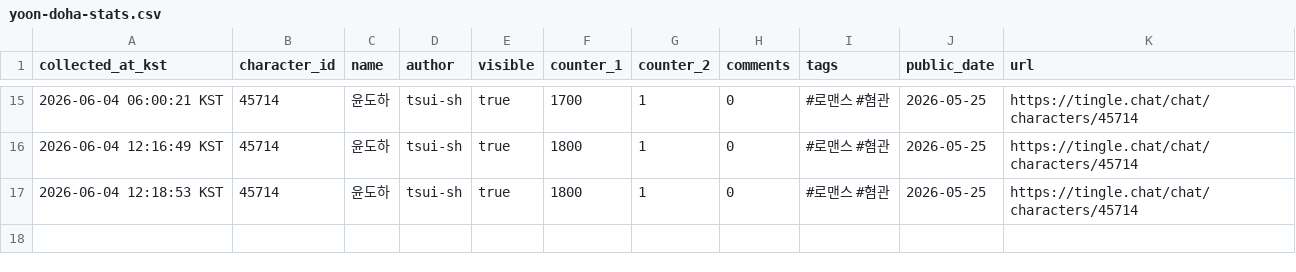
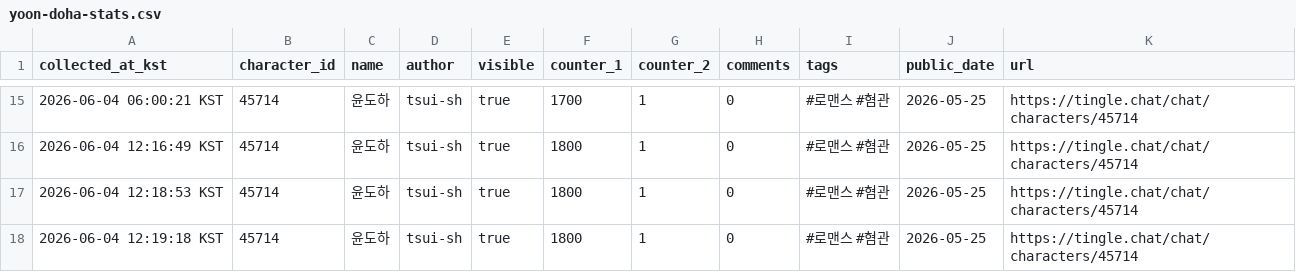
Before and after one commit to gdrpaul3-byte/yoon_doha_tracker, a CSV file: data/yoon-doha-stats.csv, drawn as a sheet; only a part is shown, gaps mark what is left out.

Commit message:
Update Yoon Doha tracker data

```diff
--- a/data/yoon-doha-stats.csv
+++ b/data/yoon-doha-stats.csv
@@ -17 +17,2 @@ collected_at_kst,character_id,name,author,visible,counter_1,counter_2,comments,t
 2026-06-04 12:18:53 KST,45714,윤도하,tsui-sh,true,1800,1,0,#로맨스 #혐관,2026-05-25,https://tingle.chat/chat/characters/45714
+2026-06-04 12:19:18 KST,45714,윤도하,tsui-sh,true,1800,1,0,#로맨스 #혐관,2026-05-25,https://tingle.chat/chat/characters/45714
```
Also changed, not shown: 2 other files.
